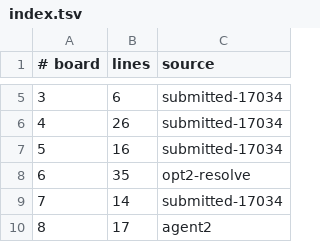
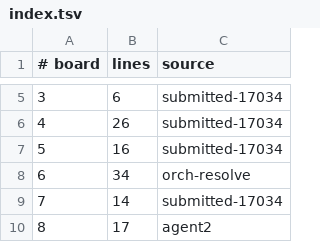
Before and after one commit to WarriorsSami/ccc-2026-nanofabricator, a TSV file: notebook/boards/3-large/index.tsv, drawn as a sheet; only a part is shown, gaps mark what is left out.

```diff
--- a/notebook/boards/3-large/index.tsv
+++ b/notebook/boards/3-large/index.tsv
@@ -7,3 +7,3 @@
 5	16	submitted-17034
-6	35	opt2-resolve
+6	34	orch-resolve
 7	14	submitted-17034
```
Also changed, not shown: 1 other file.
